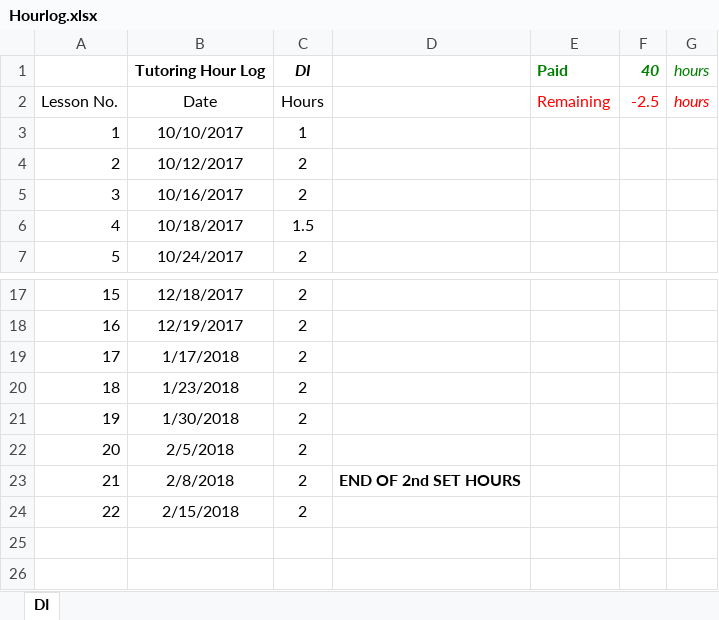
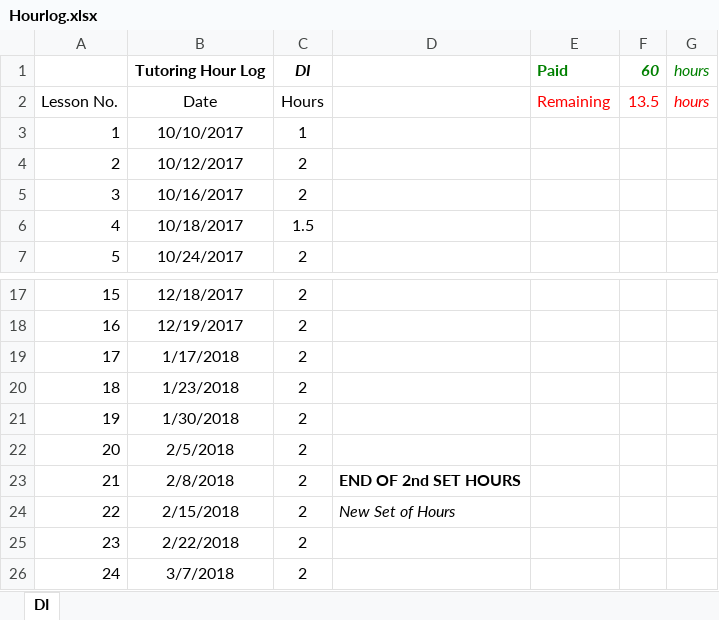
Before and after one commit to chriswernst/data-science-lessons, an Excel workbook: Hourlog.xlsx, sheet DI, drawn as a sheet; only a part is shown, gaps mark what is left out; values as stored, in another font and other column widths than the file's, no borders; the diff names each change by its address in the sheet, - before the commit and + after, or states it on an @@ line.

Commit message:
feat: update hourlog

```diff
--- a/Hourlog.xlsx (sheet DI)
+++ b/Hourlog.xlsx (sheet DI)
-F1: 40
+F1: 60
-F2: -2.5
+F2: 13.5
-D24: (empty)
+D24: New Set of Hours
+row 25: 23 | 2/22/2018 | 2
+row 26: 24 | 3/7/2018 | 2
```
